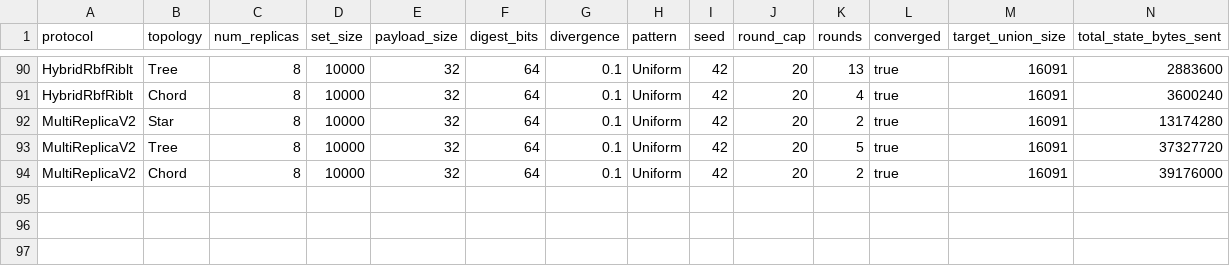
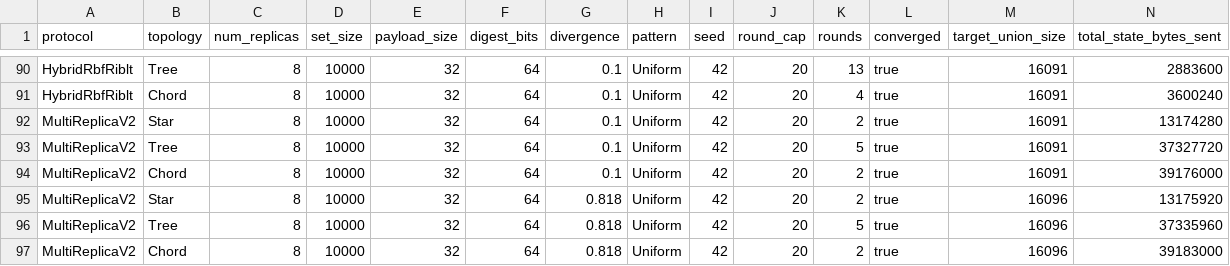
Before and after one commit to Vidal322/reconciliation-simulator, a CSV file: results.csv, drawn as a sheet; only a part is shown, gaps mark what is left out; rows hold the shown columns only; the diff names each change by its address in the sheet, - before the commit and + after, or states it on an @@ line.

```diff
--- a/results.csv
+++ b/results.csv
+row 95: MultiReplicaV2 | Star | 8 | 10000 | 32 | 64 | 0.818 | Uniform | 42 | 20 | 2 | true | 16096 | 13175920
+row 96: MultiReplicaV2 | Tree | 8 | 10000 | 32 | 64 | 0.818 | Uniform | 42 | 20 | 5 | true | 16096 | 37335960
+row 97: MultiReplicaV2 | Chord | 8 | 10000 | 32 | 64 | 0.818 | Uniform | 42 | 20 | 2 | true | 16096 | 39183000
```
Also changed, not shown: 1 other file.
